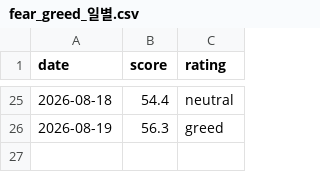
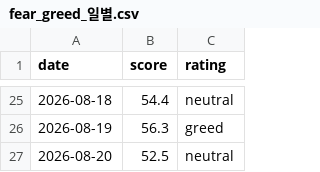
Before and after one commit to deagle1357902468-byte/-, a CSV file: 내투자대시보드/자동화/데이터/fear_greed_일별.csv, drawn as a sheet; only a part is shown, gaps mark what is left out; the diff names each change by its address in the sheet, - before the commit and + after, or states it on an @@ line.

```diff
--- a/내투자대시보드/자동화/데이터/fear_greed_일별.csv
+++ b/내투자대시보드/자동화/데이터/fear_greed_일별.csv
+row 27: 2026-08-20 | 52.5 | neutral
```
Also changed, not shown: 내투자대시보드/자동화/데이터/기준금리_월별.csv, 내투자대시보드/자동화/데이터/벤치마크_일별.csv, 4 other files.
